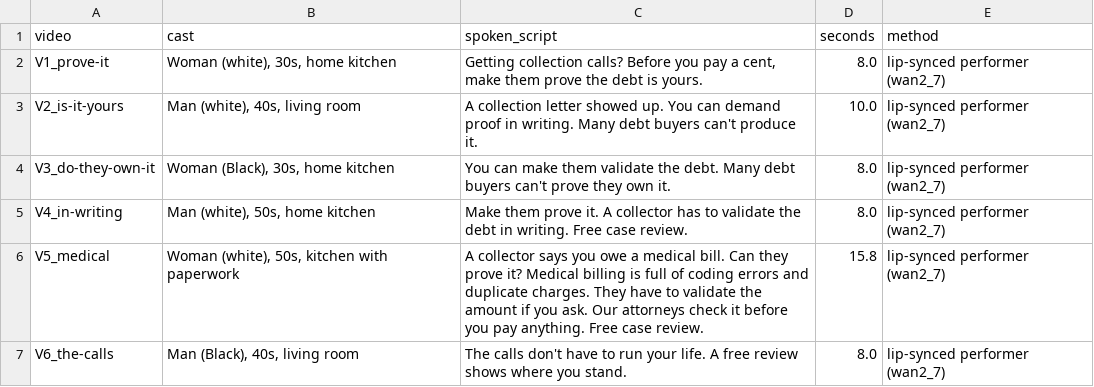
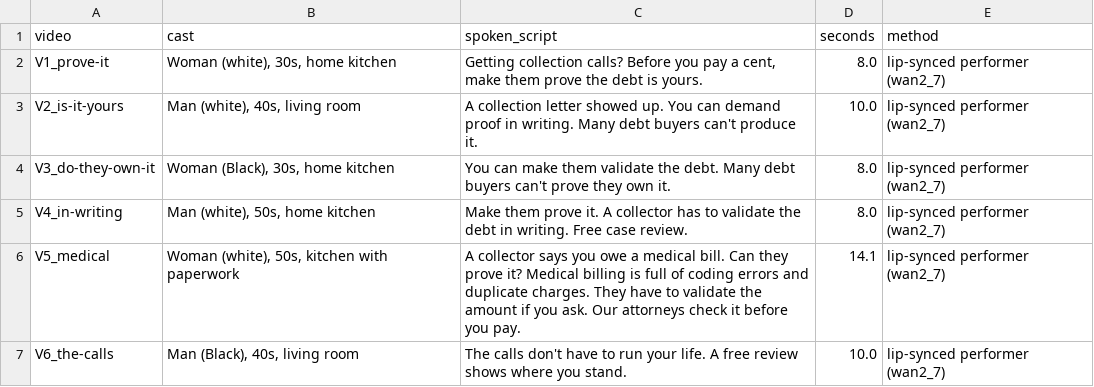
Before and after one commit to 2-human/credo-public-meta-ads-preview, a CSV file: handoff/meta-competitive-v1/copy/vo-scripts.csv, drawn as a sheet.

```diff
--- a/handoff/meta-competitive-v1/copy/vo-scripts.csv
+++ b/handoff/meta-competitive-v1/copy/vo-scripts.csv
@@ -5,3 +5,3 @@ V3_do-they-own-it,"Woman (Black), 30s, home kitchen",You can make them validate
 V4_in-writing,"Man (white), 50s, home kitchen",Make them prove it. A collector has to validate the debt in writing. Free case review.,8.0,lip-synced performer (wan2_7)
-V5_medical,"Woman (white), 50s, kitchen with paperwork",A collector says you owe a medical bill. Can they prove it? Medical billing is full of coding errors and duplicate charges. They have to validate the amount if you ask. Our attorneys check it before you pay anything. Free case review.,15.8,lip-synced performer (wan2_7)
-V6_the-calls,"Man (Black), 40s, living room",The calls don't have to run your life. A free review shows where you stand.,8.0,lip-synced performer (wan2_7)
+V5_medical,"Woman (white), 50s, kitchen with paperwork",A collector says you owe a medical bill. Can they prove it? Medical billing is full of coding errors and duplicate charges. They have to validate the amount if you ask. Our attorneys check it before you pay.,14.1,lip-synced performer (wan2_7)
+V6_the-calls,"Man (Black), 40s, living room",The calls don't have to run your life. A free review shows where you stand.,10.0,lip-synced performer (wan2_7)
```
Also changed, not shown: 6 other files.
